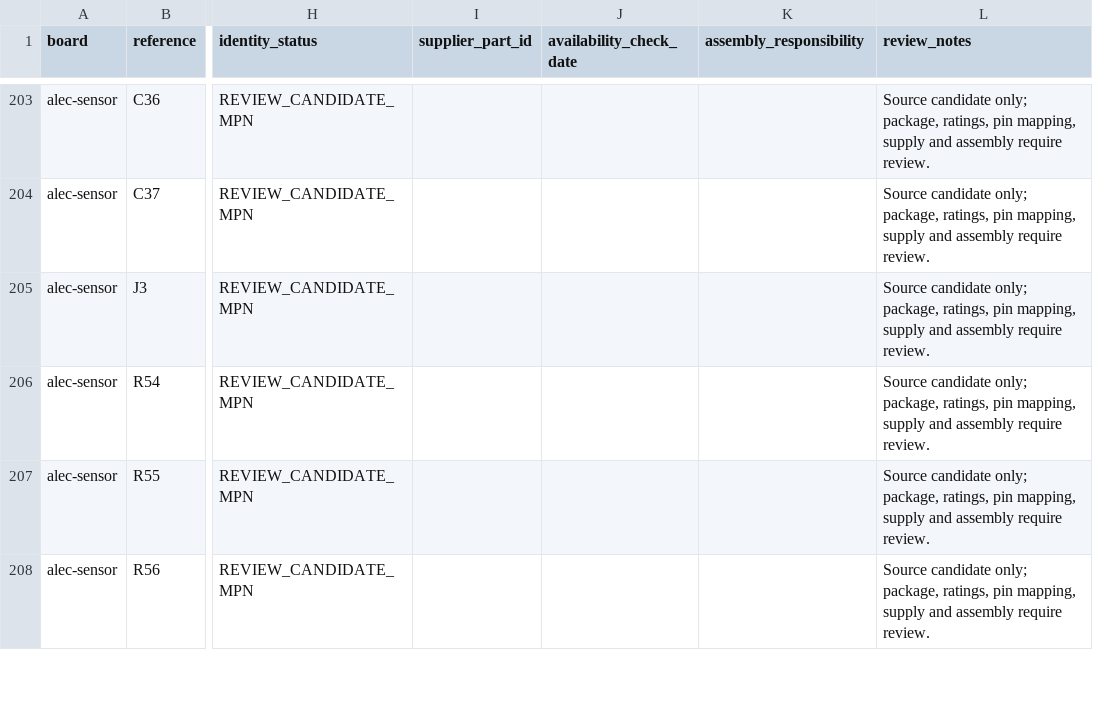
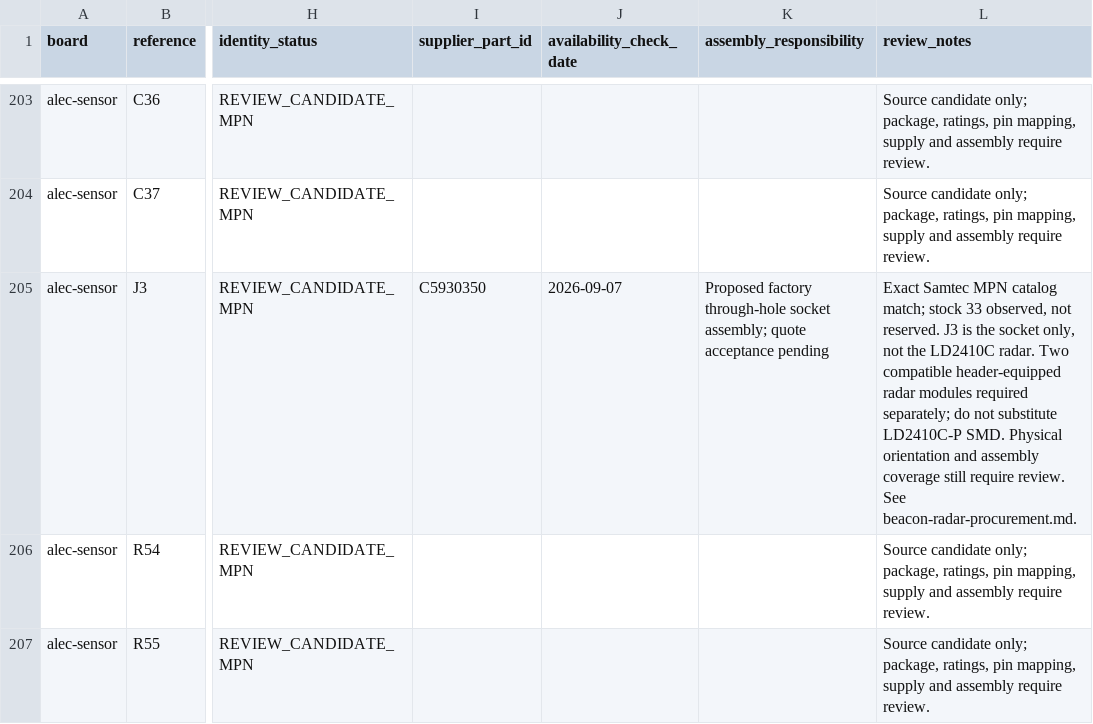
Before and after one commit to eshelton328/forge, a CSV file: docs/rooster/prototype-order/sourcing.csv, drawn as a sheet; only a part is shown, gaps mark what is left out; the shorter side is filled out with more unchanged rows; the diff names each change by its address in the sheet, - before the commit and + after, or states it on an @@ line.

Commit message:
docs(rooster): distinguish Beacon radar module from assembly socket

```diff
--- a/docs/rooster/prototype-order/sourcing.csv
+++ b/docs/rooster/prototype-order/sourcing.csv
-I205 (supplier_part_id): (empty)
+I205 (supplier_part_id): C5930350
-J205 (availability_check_date): (empty)
+J205 (availability_check_date): 2026-09-07
-K205 (assembly_responsibility): (empty)
+K205 (assembly_responsibility): Proposed factory through-hole socket assembly; quote acceptance pending
-L205 (review_notes): Source candidate only; package, ratings, pin mapping, supply and assembly require review.
+L205 (review_notes): Exact Samtec MPN catalog match; stock 33 observed, not reserved. J3 is the socket only, not the LD2410C radar. Two compatible header-equipped radar modules required separately; do not substitute LD2410C-P SMD. Physical orientation and assembly coverage still require review. See beacon-radar-procurement.md.
```
Also changed, not shown: 3 other files.
